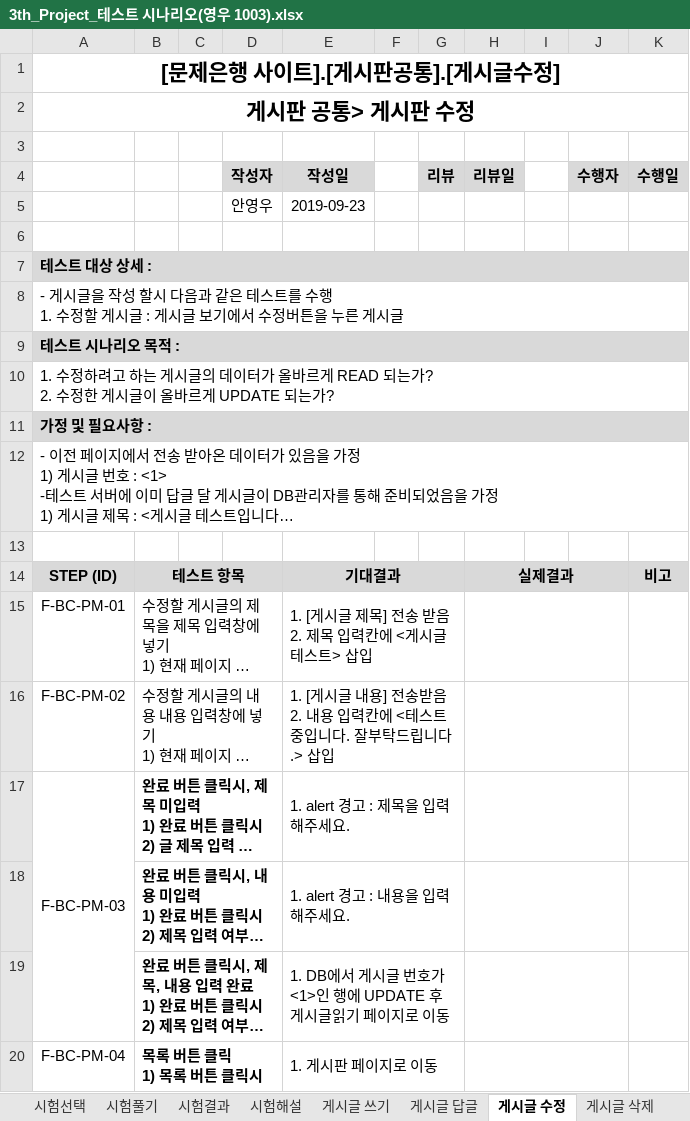
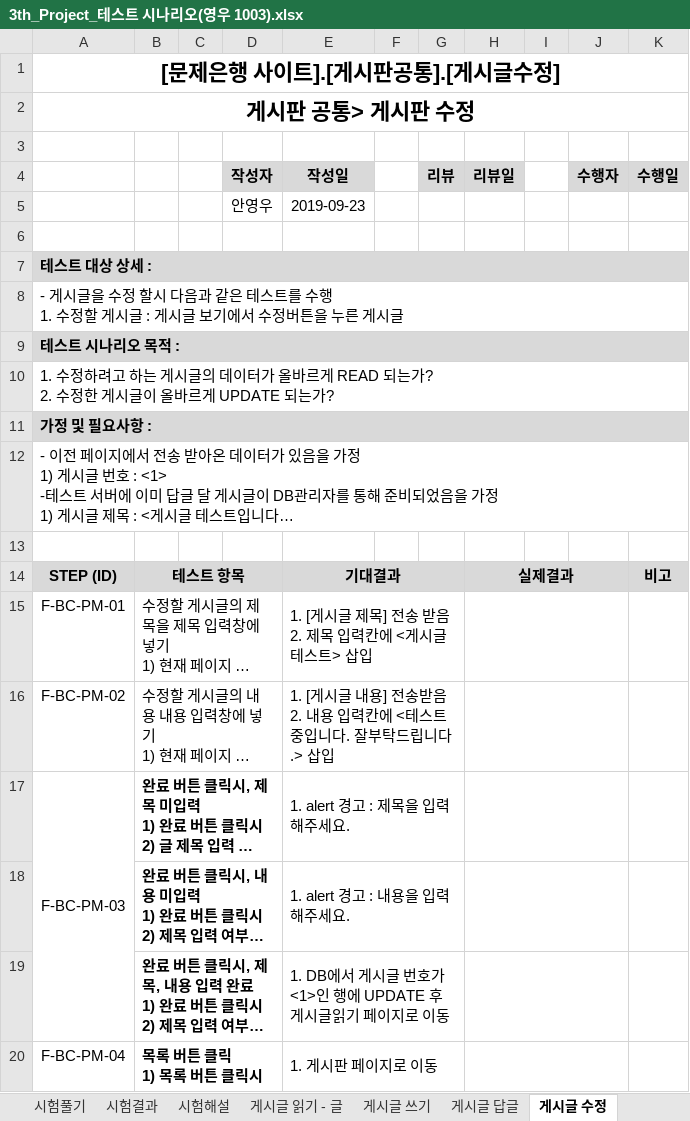
Before and after one commit to index506/cosmo6th_3thGroup, an Excel workbook: Text/03.테스트 시나리오/3th_Project_테스트 시나리오(영우 1003).xlsx, sheet 게시글 수정, drawn as a sheet; long unchanged cells end in …; values as stored, in another font and other column widths than the file's, no borders; the diff names each change by its address in the sheet, - before the commit and + after, or states it on an @@ line.

```diff
--- a/Text/03.테스트 시나리오/3th_Project_테스트 시나리오(영우 1003).xlsx (sheet 게시글 수정)
+++ b/Text/03.테스트 시나리오/3th_Project_테스트 시나리오(영우 1003).xlsx (sheet 게시글 수정)
+sheet tab: 게시글 읽기 - 글
-A8: …시글을 작성 할시…
+A8: …시글을 수정 할시…
```
Also changed, not shown: sheet 시험선택, sheet 시험풀기, sheet 시험해설, sheet 게시글 답글, sheet 게시글 삭제, Text/01.기능정의서/0916_영우 기능정의서.xlsx, Text/03.테스트 시나리오/0929 남기호 테스트시나리오(2차 수정).xlsx, 2 other files.
